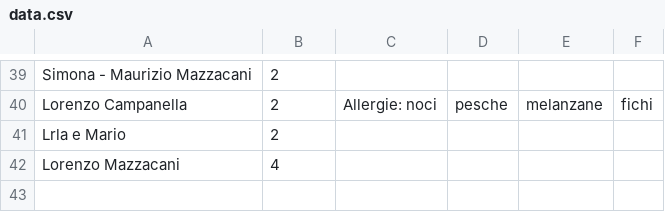
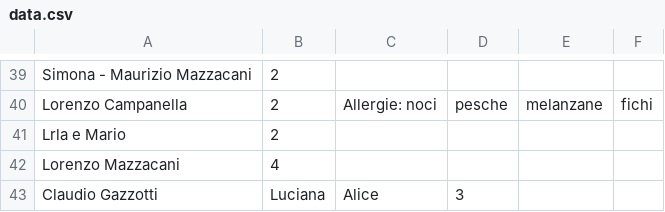
Before and after one commit to nicograzio/Sito_Matrimonio, a CSV file: reservations/data.csv, drawn as a sheet; only a part is shown, gaps mark what is left out; the diff names each change by its address in the sheet, - before the commit and + after, or states it on an @@ line.

Commit message:
Aggiunta nuova prenotazione

```diff
--- a/reservations/data.csv
+++ b/reservations/data.csv
+row 43: Claudio Gazzotti | Luciana | Alice | 3
```
